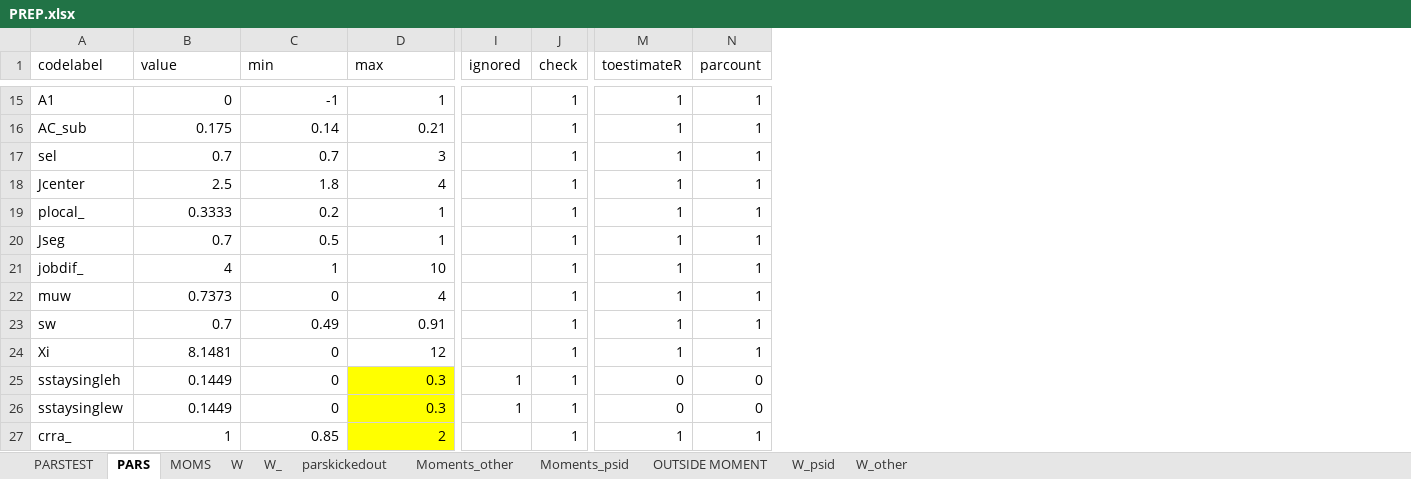
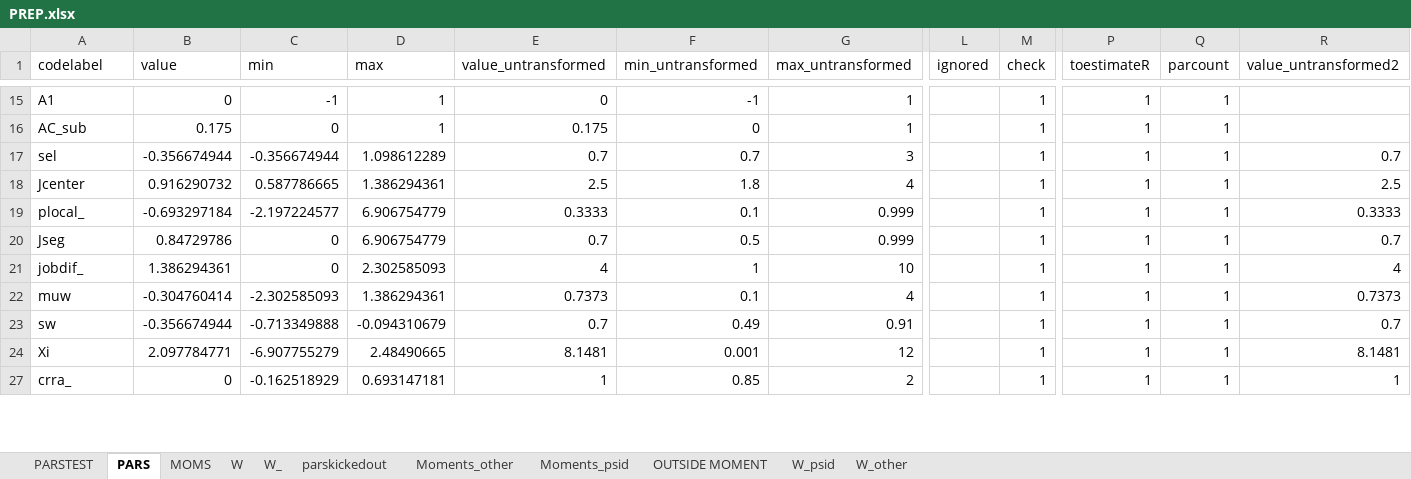
Before and after one commit to tranosov/JMP, an Excel workbook: input/PREP.xlsx, sheet PARS, drawn as a sheet; only a part is shown, gaps mark what is left out; values as stored, in another font and other column widths than the file's, no borders; removed rows and columns are numbered as before the commit, all else as after; rows hold the shown columns only; the diff covers the shown part only; the diff names each change by its address in the sheet, - before the commit and + after, or states it on an @@ line.

```diff
--- a/input/PREP.xlsx (sheet PARS)
+++ b/input/PREP.xlsx (sheet PARS)
+column E (value_untransformed), rows 15-27: 0 | 0.175 | 0.7 | 2.5 | 0.3333 | 0.7 | 4 | 0.7373 | 0.7 | 8.1481 | 1
+column F (min_untransformed), rows 15-27: -1 | 0 | 0.7 | 1.8 | 0.1 | 0.5 | 1 | 0.1 | 0.49 | 0.001 | 0.85
+column G (max_untransformed), rows 15-27: 1 | 1 | 3 | 4 | 0.999 | 0.999 | 10 | 4 | 0.91 | 12 | 2
+column R (value_untransformed2), rows 17-27: 0.7 | 2.5 | 0.3333 | 0.7 | 4 | 0.7373 | 0.7 | 8.1481 | 1
-C16 (min): 0.14
+C16 (min): 0
-D16 (max): 0.21
+D16 (max): 1
-B17 (value): 0.7
+B17 (value): -0.356674944
-C17 (min): 0.7
+C17 (min): -0.356674944
-D17 (max): 3
+D17 (max): 1.098612289
-B18 (value): 2.5
+B18 (value): 0.916290732
-C18 (min): 1.8
+C18 (min): 0.587786665
-D18 (max): 4
+D18 (max): 1.386294361
-B19 (value): 0.3333
+B19 (value): -0.693297184
-C19 (min): 0.2
+C19 (min): -2.197224577
-D19:D20 (max): 1
+D19:D20 (max): 6.906754779
-B20 (value): 0.7
+B20 (value): 0.84729786
-C20 (min): 0.5
+C20 (min): 0
-B21 (value): 4
+B21 (value): 1.386294361
-C21 (min): 1
+C21 (min): 0
-D21 (max): 10
+D21 (max): 2.302585093
-B22 (value): 0.7373
+B22 (value): -0.304760414
-C22 (min): 0
+C22 (min): -2.302585093
-D22 (max): 4
+D22 (max): 1.386294361
-B23 (value): 0.7
+B23 (value): -0.356674944
-C23 (min): 0.49
+C23 (min): -0.713349888
-D23 (max): 0.91
+D23 (max): -0.094310679
-B24 (value): 8.1481
+B24 (value): 2.097784771
-C24 (min): 0
+C24 (min): -6.907755279
-D24 (max): 12
+D24 (max): 2.48490665
-row 25: sstaysingleh | 0.1449 | 0 | 0.3 | 1 | 1 | 0 | 0
-row 26: sstaysinglew | 0.1449 | 0 | 0.3 | 1 | 1 | 0 | 0
-B27 (value): 1
+B27 (value): 0
-C27 (min): 0.85
+C27 (min): -0.162518929
-D27 (max): 2
+D27 (max): 0.693147181
-D27 fill: #FFFF00
+D27 fill: none
```
Also changed, not shown: 22 removed rows and 35 edited cells elsewhere in this sheet, sheet PARSTEST, formulas that keep their value, hidden cells, 4 other files.
